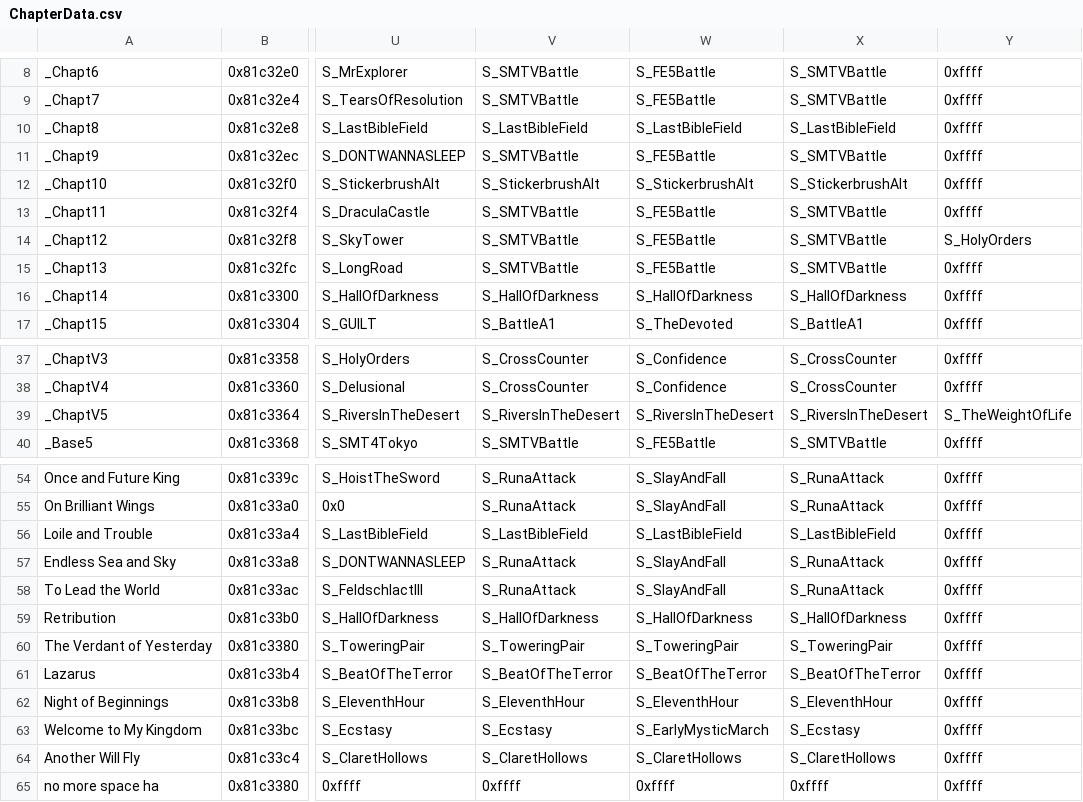
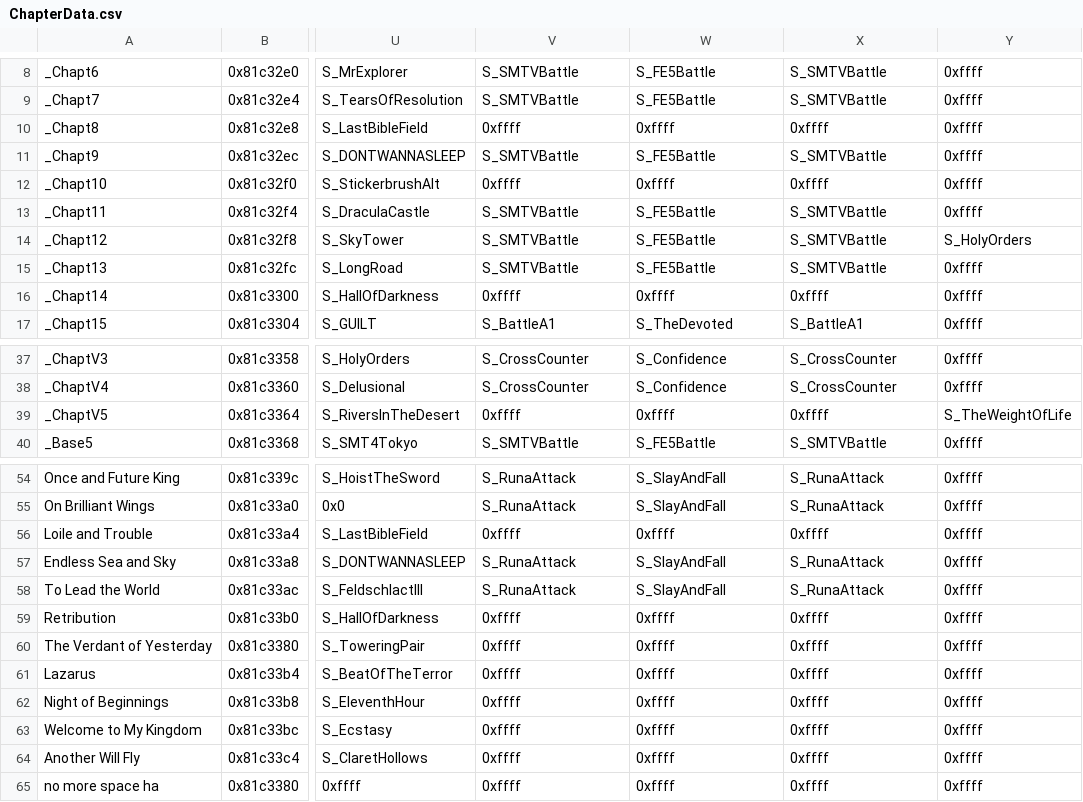
Before and after one commit to Retina1/TMGC_Buildfiles, a CSV file: Tables/NightmareModules/ChapterData/ChapterData.csv, drawn as a sheet; only a part is shown, gaps mark what is left out; the diff covers the shown part only; the diff names each change by its address in the sheet, - before the commit and + after, or states it on an @@ line.

```diff
--- a/Tables/NightmareModules/ChapterData/ChapterData.csv
+++ b/Tables/NightmareModules/ChapterData/ChapterData.csv
-V10: S_LastBibleField
+V10: 0xffff
-W10: S_LastBibleField
+W10: 0xffff
-X10: S_LastBibleField
+X10: 0xffff
-V12: S_StickerbrushAlt
+V12: 0xffff
-W12: S_StickerbrushAlt
+W12: 0xffff
-X12: S_StickerbrushAlt
+X12: 0xffff
-V16: S_HallOfDarkness
+V16: 0xffff
-W16: S_HallOfDarkness
+W16: 0xffff
-X16: S_HallOfDarkness
+X16: 0xffff
-V39: S_RiversInTheDesert
+V39: 0xffff
-W39: S_RiversInTheDesert
+W39: 0xffff
-X39: S_RiversInTheDesert
+X39: 0xffff
-V56: S_LastBibleField
+V56: 0xffff
-W56: S_LastBibleField
+W56: 0xffff
-X56: S_LastBibleField
+X56: 0xffff
-V59: S_HallOfDarkness
+V59: 0xffff
-W59: S_HallOfDarkness
+W59: 0xffff
-X59: S_HallOfDarkness
+X59: 0xffff
-V60: S_ToweringPair
+V60: 0xffff
-W60: S_ToweringPair
+W60: 0xffff
-X60: S_ToweringPair
+X60: 0xffff
-V61: S_BeatOfTheTerror
+V61: 0xffff
-W61: S_BeatOfTheTerror
+W61: 0xffff
-X61: S_BeatOfTheTerror
+X61: 0xffff
-V62: S_EleventhHour
+V62: 0xffff
-W62: S_EleventhHour
+W62: 0xffff
-X62: S_EleventhHour
+X62: 0xffff
-V63: S_Ecstasy
+V63: 0xffff
-W63: S_EarlyMysticMarch
+W63: 0xffff
-X63: S_Ecstasy
+X63: 0xffff
-V64: S_ClaretHollows
+V64: 0xffff
-W64: S_ClaretHollows
+W64: 0xffff
-X64: S_ClaretHollows
+X64: 0xffff
```
Also changed, not shown: 18 edited cells elsewhere in this file, 49 other files.
